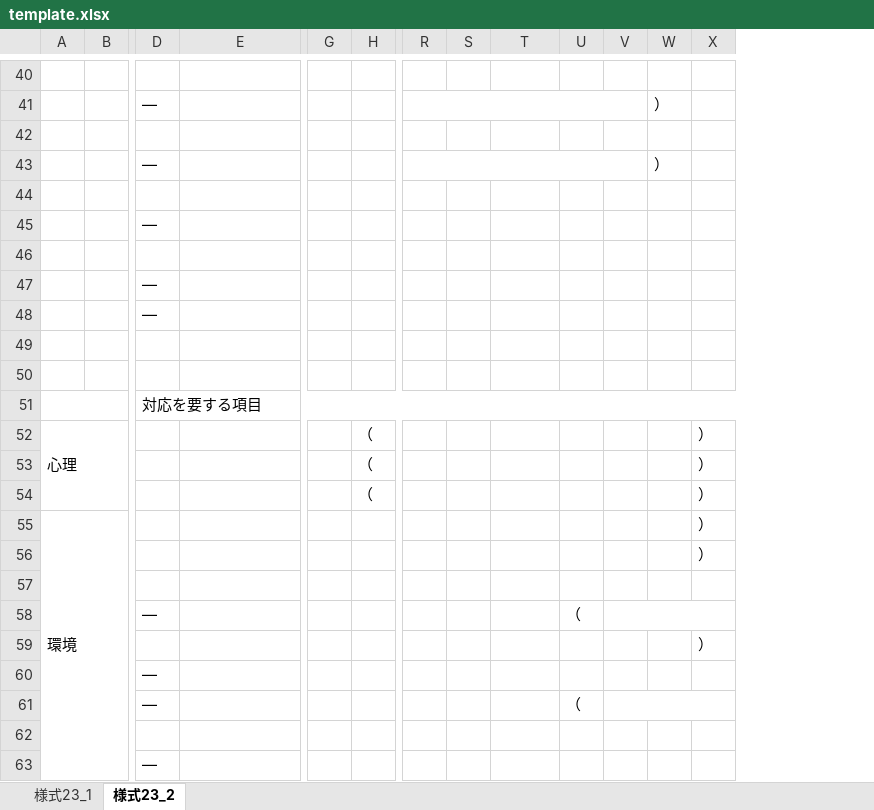
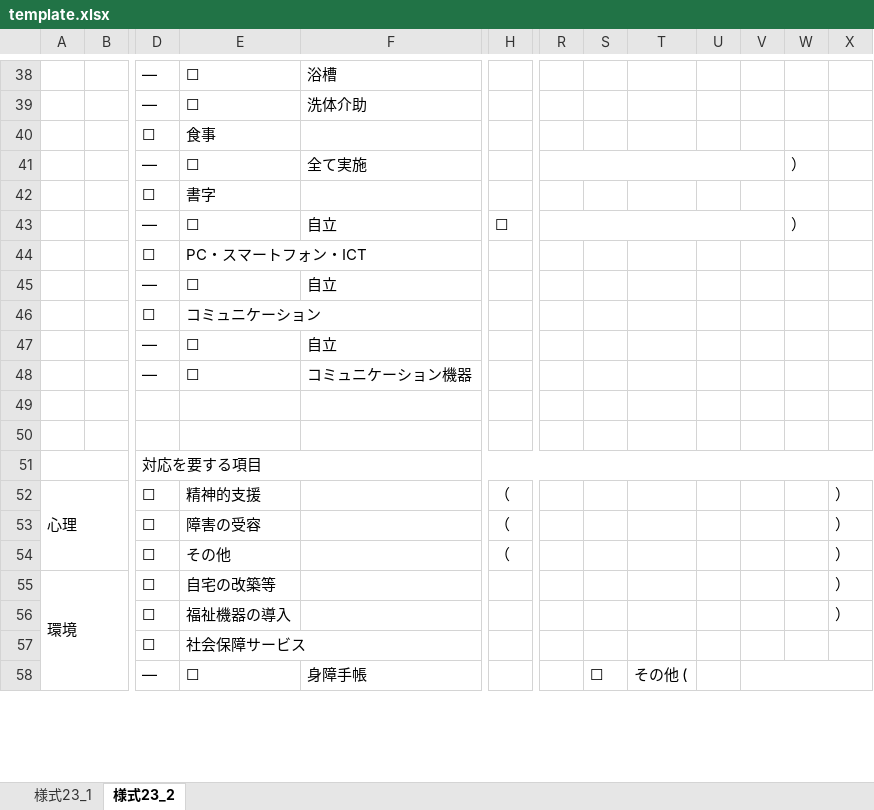
Before and after one commit to YouSayH/local_Rehab-Plan-Generator, an Excel workbook: template.xlsx, sheet 様式23_2, drawn as a sheet; only a part is shown, gaps mark what is left out; values as stored, in another font and other column widths than the file's, no cell formats; charts and pictures not drawn; removed rows and columns are numbered as before the commit, all else as after; rows hold the shown columns only; the diff covers the shown part only; the diff names each change by its address in the sheet, - before the commit and + after, or states it on an @@ line.

```diff
--- a/template.xlsx (sheet 様式23_2)
+++ b/template.xlsx (sheet 様式23_2)
+column F, rows 38-41: 浴槽 | 洗体介助 |  | 全て実施; row 58: 身障手帳
-column G, empty
-row 38: (empty)
+row 38:  |  | ― | ☐ | 浴槽
-row 41:  |  | ― |  |  |  |  |  |  |  |  | ）
-row 39: (empty)
+row 39:  |  | ― | ☐ | 洗体介助
-row 43:  |  | ― |  |  |  |  |  |  |  |  | ）
-row 40: (empty)
+row 40:  |  | ☐ | 食事
-row 45:  |  | ―
-row 41: (empty)
+row 41:  |  | ― | ☐ | 全て実施 |  |  |  |  |  |  | ）
+R41:V41 merged
-row 47:  |  | ―
-row 48:  |  | ―
+row 42:  |  | ☐ | 書字
+row 43:  |  | ― | ☐ | 自立 | ☐ |  |  |  |  |  | ）
+row 44:  |  | ☐ | PC・スマートフォン・ICT
+row 45:  |  | ― | ☐ | 自立
+row 46:  |  | ☐ | コミュニケーション
+row 47:  |  | ― | ☐ | 自立
+row 48:  |  | ― | ☐ | コミュニケーション機器
-D52:D56: (empty)
+D52:D56: ☐
-E52: (empty)
+E52: 精神的支援
-E53: (empty)
+E53: 障害の受容
-E54: (empty)
+E54: その他
-E55: (empty)
+E55: 自宅の改築等
-E56: (empty)
+E56: 福祉機器の導入
-row 57: (empty)
+row 57:  |  | ☐ | 社会保障サービス
-row 58:  |  | ― |  |  |  |  |  |  | （
-row 59:  |  |  |  |  |  |  |  |  |  |  |  | ）
-row 60:  |  | ―
-row 61:  |  | ― |  |  |  |  |  |  | （
-row 58: (empty)
+row 58:  |  | ― | ☐ | 身障手帳 |  |  | ☐ | その他 (
+V58:X58 merged
-row 63:  |  | ―
```
Also changed, not shown: 25 added rows, 22 removed rows, 75 edited cells and merged cells elsewhere in this sheet, sheet 様式23_1, cell formats, charts or pictures, 9 other files.
